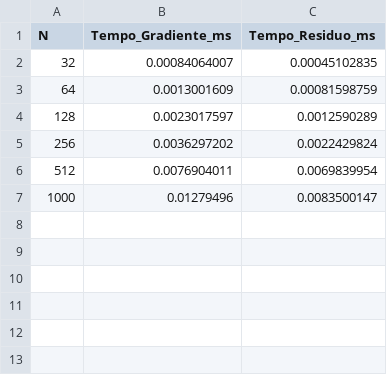
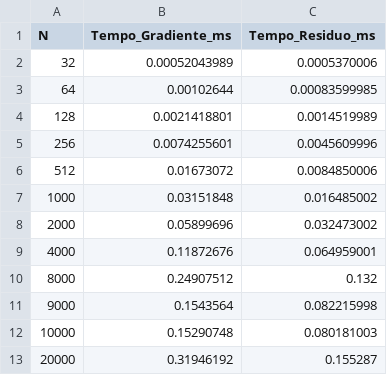
Before and after one commit to vribeirog/Trab2-ICC, a CSV file: results/v2/Exec_time.csv, drawn as a sheet.

Commit message:
results v2 atualizado; pode gerar os graficos

```diff
--- a/results/v2/Exec_time.csv
+++ b/results/v2/Exec_time.csv
@@ -1,7 +1,13 @@
 N,Tempo_Gradiente_ms,Tempo_Residuo_ms
-32,0.00084064007,0.00045102835
-64,0.0013001609,0.00081598759
-128,0.0023017597,0.0012590289
-256,0.0036297202,0.0022429824
-512,0.0076904011,0.0069839954
-1000,0.01279496,0.0083500147
+32,0.00052043989,0.0005370006
+64,0.00102644,0.00083599985
+128,0.0021418801,0.0014519989
+256,0.0074255601,0.0045609996
+512,0.01673072,0.0084850006
+1000,0.03151848,0.016485002
+2000,0.05899696,0.032473002
+4000,0.11872676,0.064959001
+8000,0.24907512,0.132
+9000,0.1543564,0.082215998
+10000,0.15290748,0.080181003
+20000,0.31946192,0.155287
```
Also changed, not shown: 54 other files.
